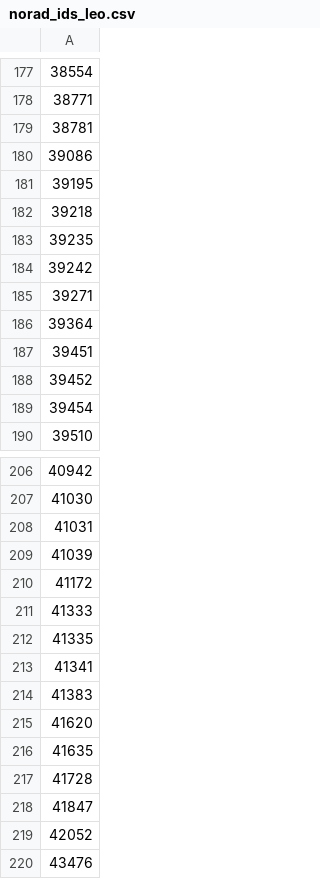
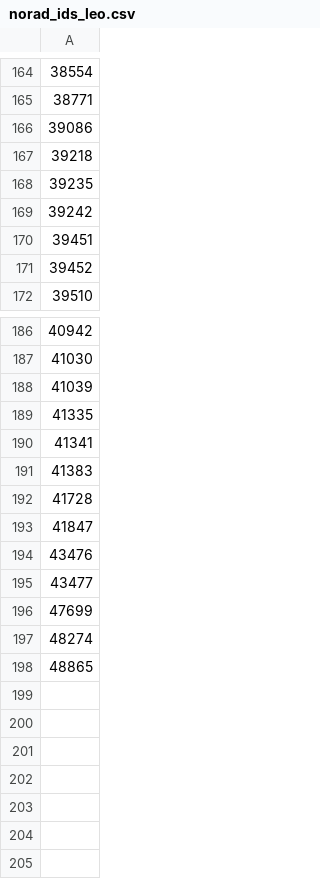
Before and after one commit to francisvalguedes/orbit-tools, a CSV file: backend/src/orbit_tools/data/norad_ids_leo.csv, drawn as a sheet; only a part is shown, gaps mark what is left out; the shorter side is filled out with more unchanged rows; the diff covers the shown part only; the diff names each change by its address in the sheet, - before the commit and + after, or states it on an @@ line.

```diff
--- a/backend/src/orbit_tools/data/norad_ids_leo.csv
+++ b/backend/src/orbit_tools/data/norad_ids_leo.csv
-row 179: 38781
-row 181: 39195
-row 185: 39271
-row 186: 39364
-row 189: 39454
-row 208: 41031
-row 210: 41172
-row 211: 41333
-row 215: 41620
-row 216: 41635
-row 219: 42052
```
Also changed, not shown: 16 removed rows elsewhere in this file, 3 other files.
